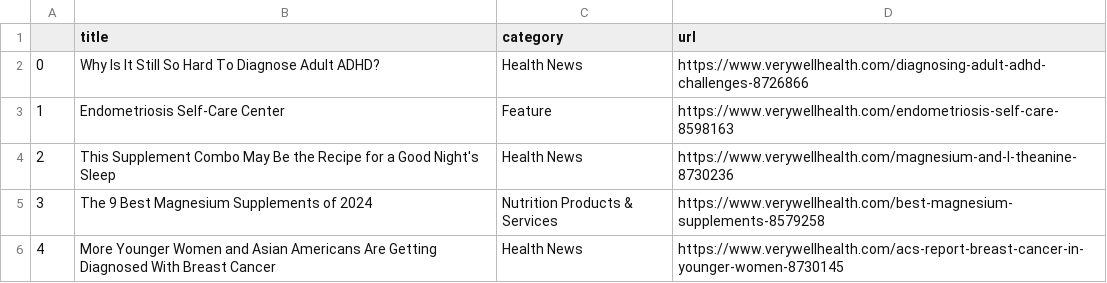
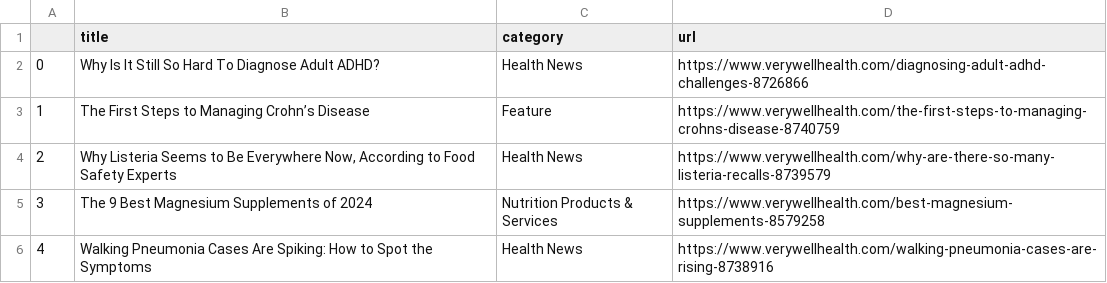
Before and after one commit to hannahkaplan/Very-Well-Health, a CSV file: verywellhealth.csv, drawn as a sheet.

```diff
--- a/verywellhealth.csv
+++ b/verywellhealth.csv
@@ -2,5 +2,5 @@
 0,Why Is It Still So Hard To Diagnose Adult ADHD?,Health News,https://www.verywellhealth.com/diagnosing-adult-adhd-challenges-8726866
-1,Endometriosis Self-Care Center,Feature,https://www.verywellhealth.com/endometriosis-self-care-8598163
-2,This Supplement Combo May Be the Recipe for a Good Night's Sleep,Health News,https://www.verywellhealth.com/magnesium-and-l-theanine-8730236
+1,The First Steps to Managing Crohn’s Disease,Feature,https://www.verywellhealth.com/the-first-steps-to-managing-crohns-disease-8740759
+2,"Why Listeria Seems to Be Everywhere Now, According to Food Safety Experts",Health News,https://www.verywellhealth.com/why-are-there-so-many-listeria-recalls-8739579
 3,The 9 Best Magnesium Supplements of 2024,Nutrition Products & Services,https://www.verywellhealth.com/best-magnesium-supplements-8579258
-4,More Younger Women and Asian Americans Are Getting Diagnosed With Breast Cancer,Health News,https://www.verywellhealth.com/acs-report-breast-cancer-in-younger-women-8730145
+4,Walking Pneumonia Cases Are Spiking: How to Spot the Symptoms,Health News,https://www.verywellhealth.com/walking-pneumonia-cases-are-rising-8738916
```
